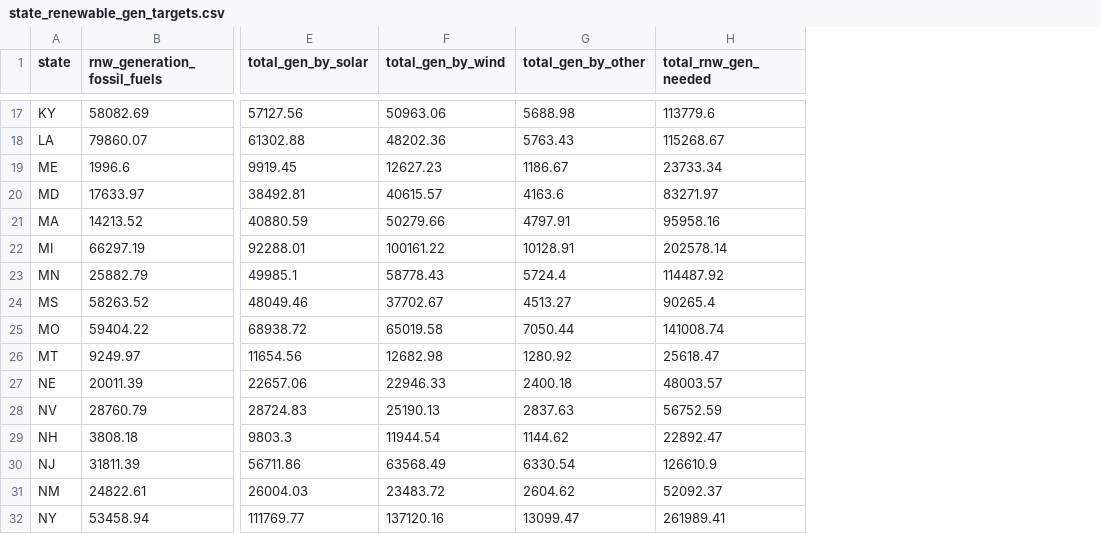
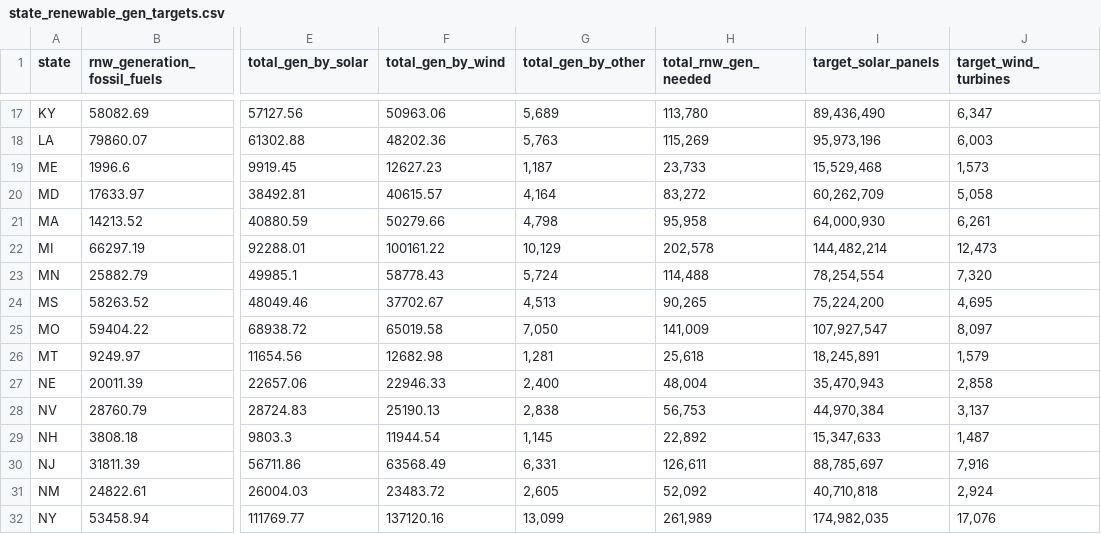
Before and after one commit to chihacknight/decarbonize-my-state, a CSV file: data/raw/state_renewable_gen_targets.csv, drawn as a sheet; only a part is shown, gaps mark what is left out; the diff covers the shown part only; the diff names each change by its address in the sheet, - before the commit and + after, or states it on an @@ line.

Commit message:
update data to add approx panels and turbines

```diff
--- a/data/raw/state_renewable_gen_targets.csv
+++ b/data/raw/state_renewable_gen_targets.csv
+column I (target_solar_panels), rows 17-32: 89,436,490 | 95,973,196 | 15,529,468 | 60,262,709 | 64,000,930 | 144,482,214 | 78,254,554 | 75,224,200 | 107,927,547 | 18,245,891 | 35,470,943 | 44,970,384 | 15,347,633 | 88,785,697 | 40,710,818 | 174,982,035
+column J (target_wind_turbines), rows 17-32: 6,347 | 6,003 | 1,573 | 5,058 | 6,261 | 12,473 | 7,320 | 4,695 | 8,097 | 1,579 | 2,858 | 3,137 | 1,487 | 7,916 | 2,924 | 17,076
-G17 (total_gen_by_other): 5688.98
+G17 (total_gen_by_other): 5,689
-H17 (total_rnw_gen_needed): 113779.6
+H17 (total_rnw_gen_needed): 113,780
-G18 (total_gen_by_other): 5763.43
+G18 (total_gen_by_other): 5,763
-H18 (total_rnw_gen_needed): 115268.67
+H18 (total_rnw_gen_needed): 115,269
-G19 (total_gen_by_other): 1186.67
+G19 (total_gen_by_other): 1,187
-H19 (total_rnw_gen_needed): 23733.34
+H19 (total_rnw_gen_needed): 23,733
-G20 (total_gen_by_other): 4163.6
+G20 (total_gen_by_other): 4,164
-H20 (total_rnw_gen_needed): 83271.97
+H20 (total_rnw_gen_needed): 83,272
-G21 (total_gen_by_other): 4797.91
+G21 (total_gen_by_other): 4,798
-H21 (total_rnw_gen_needed): 95958.16
+H21 (total_rnw_gen_needed): 95,958
-G22 (total_gen_by_other): 10128.91
+G22 (total_gen_by_other): 10,129
-H22 (total_rnw_gen_needed): 202578.14
+H22 (total_rnw_gen_needed): 202,578
-G23 (total_gen_by_other): 5724.4
+G23 (total_gen_by_other): 5,724
-H23 (total_rnw_gen_needed): 114487.92
+H23 (total_rnw_gen_needed): 114,488
-G24 (total_gen_by_other): 4513.27
+G24 (total_gen_by_other): 4,513
-H24 (total_rnw_gen_needed): 90265.4
+H24 (total_rnw_gen_needed): 90,265
-G25 (total_gen_by_other): 7050.44
+G25 (total_gen_by_other): 7,050
-H25 (total_rnw_gen_needed): 141008.74
+H25 (total_rnw_gen_needed): 141,009
-G26 (total_gen_by_other): 1280.92
+G26 (total_gen_by_other): 1,281
-H26 (total_rnw_gen_needed): 25618.47
+H26 (total_rnw_gen_needed): 25,618
-G27 (total_gen_by_other): 2400.18
+G27 (total_gen_by_other): 2,400
-H27 (total_rnw_gen_needed): 48003.57
+H27 (total_rnw_gen_needed): 48,004
-G28 (total_gen_by_other): 2837.63
+G28 (total_gen_by_other): 2,838
-H28 (total_rnw_gen_needed): 56752.59
+H28 (total_rnw_gen_needed): 56,753
-G29 (total_gen_by_other): 1144.62
+G29 (total_gen_by_other): 1,145
-H29 (total_rnw_gen_needed): 22892.47
+H29 (total_rnw_gen_needed): 22,892
-G30 (total_gen_by_other): 6330.54
+G30 (total_gen_by_other): 6,331
-H30 (total_rnw_gen_needed): 126610.9
+H30 (total_rnw_gen_needed): 126,611
-G31 (total_gen_by_other): 2604.62
+G31 (total_gen_by_other): 2,605
-H31 (total_rnw_gen_needed): 52092.37
+H31 (total_rnw_gen_needed): 52,092
-G32 (total_gen_by_other): 13099.47
+G32 (total_gen_by_other): 13,099
-H32 (total_rnw_gen_needed): 261989.41
+H32 (total_rnw_gen_needed): 261,989
```
Also changed, not shown: 66 edited cells elsewhere in this file.
